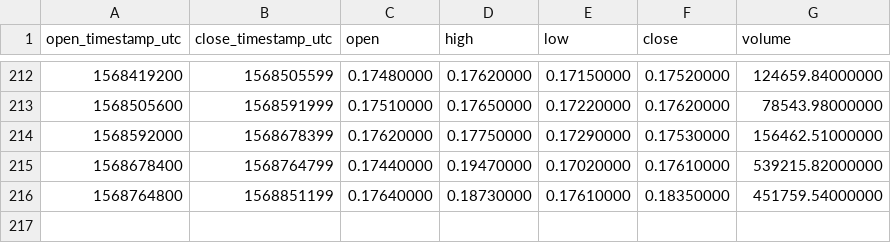
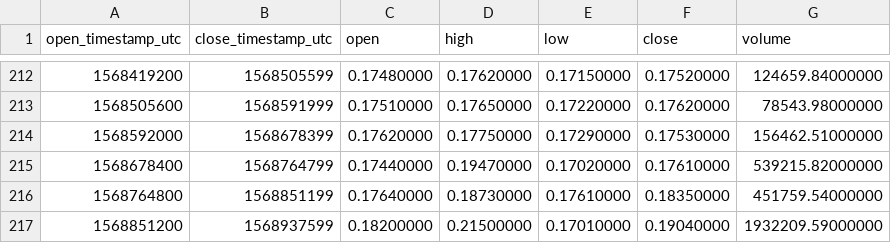
Before and after one commit to cryptobigbro/binance-ONGUSDT, a CSV file: binance-ONGUSDT-1d.csv, drawn as a sheet; only a part is shown, gaps mark what is left out.

```diff
--- a/binance-ONGUSDT-1d.csv
+++ b/binance-ONGUSDT-1d.csv
@@ -216 +216,2 @@ open_timestamp_utc,close_timestamp_utc,open,high,low,close,volume
 1568764800,1568851199,0.17640000,0.18730000,0.17610000,0.18350000,451759.54000000
+1568851200,1568937599,0.18200000,0.21500000,0.17010000,0.19040000,1932209.59000000
```
Also changed, not shown: binance-ONGUSDT-1h.csv.
